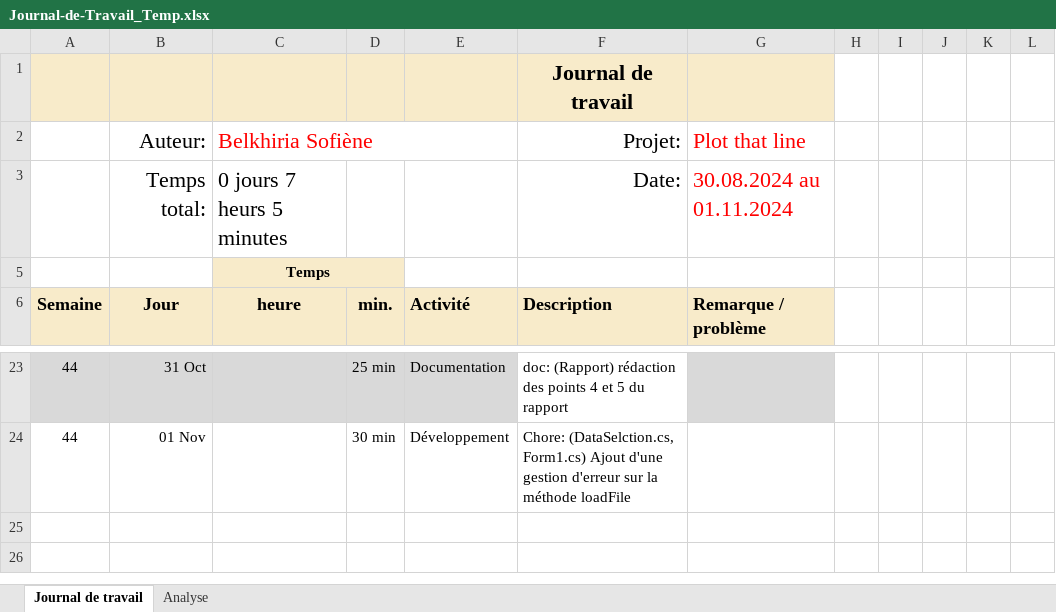
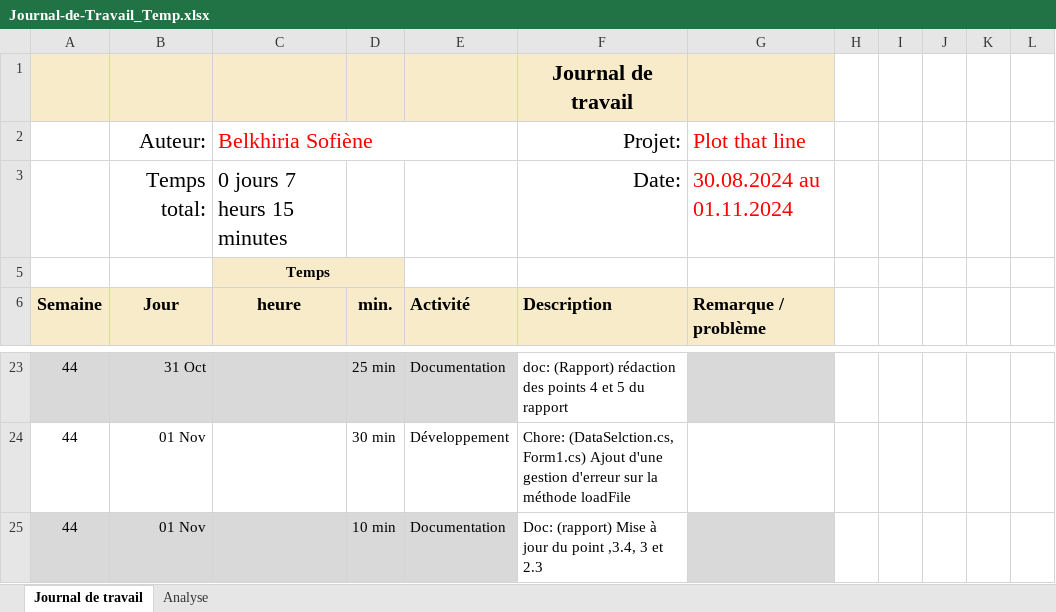
Before and after one commit to termimi/PlotThatLine, an Excel workbook: Docs/Journal-de-Travail_Temp.xlsx, sheet Journal de travail, drawn as a sheet; only a part is shown, gaps mark what is left out; values as stored, in another font and other column widths than the file's, no borders; conditional formats and table styles not drawn; the diff names each change by its address in the sheet, - before the commit and + after, or states it on an @@ line.

Commit message:
Doc: Update journal de travail temp

```diff
--- a/Docs/Journal-de-Travail_Temp.xlsx (sheet Journal de travail)
+++ b/Docs/Journal-de-Travail_Temp.xlsx (sheet Journal de travail)
-C3: 0 jours 7 heurs 5 minutes
+C3: 0 jours 7 heurs 15 minutes
+row 25: 44 | 01 Nov |  | 10 min | Documentation | Doc: (rapport) Mise à jour du point ,3.4, 3 et 2.3
```
Also changed, not shown: sheet Analyse, hidden cells, charts or pictures.
